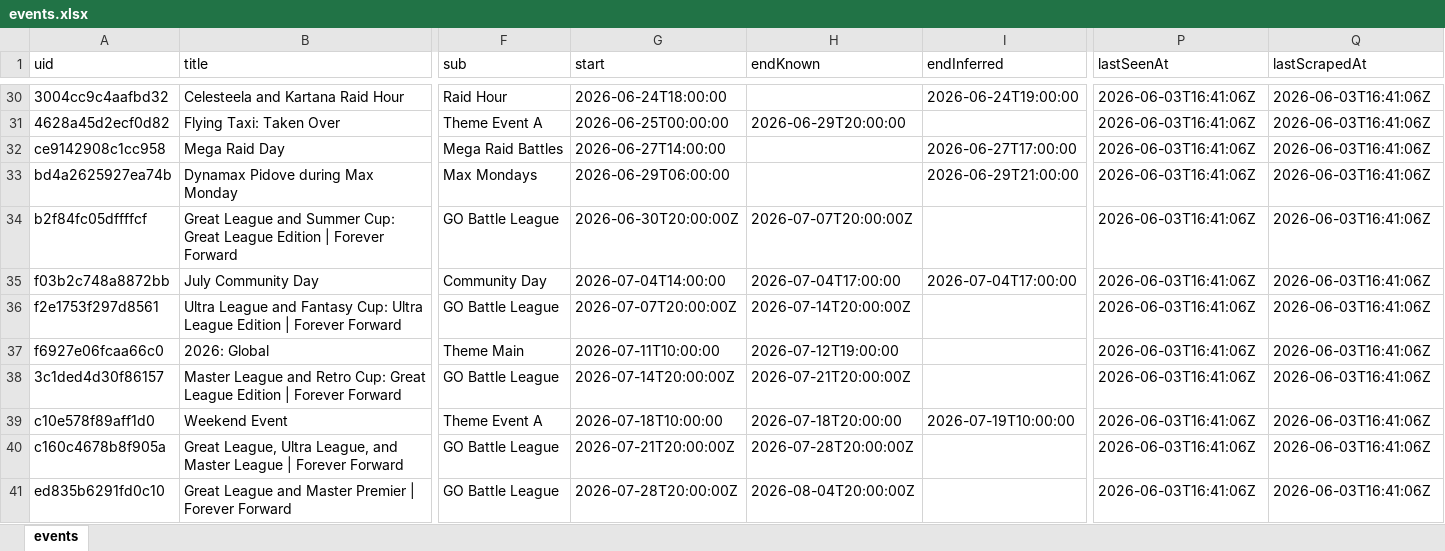
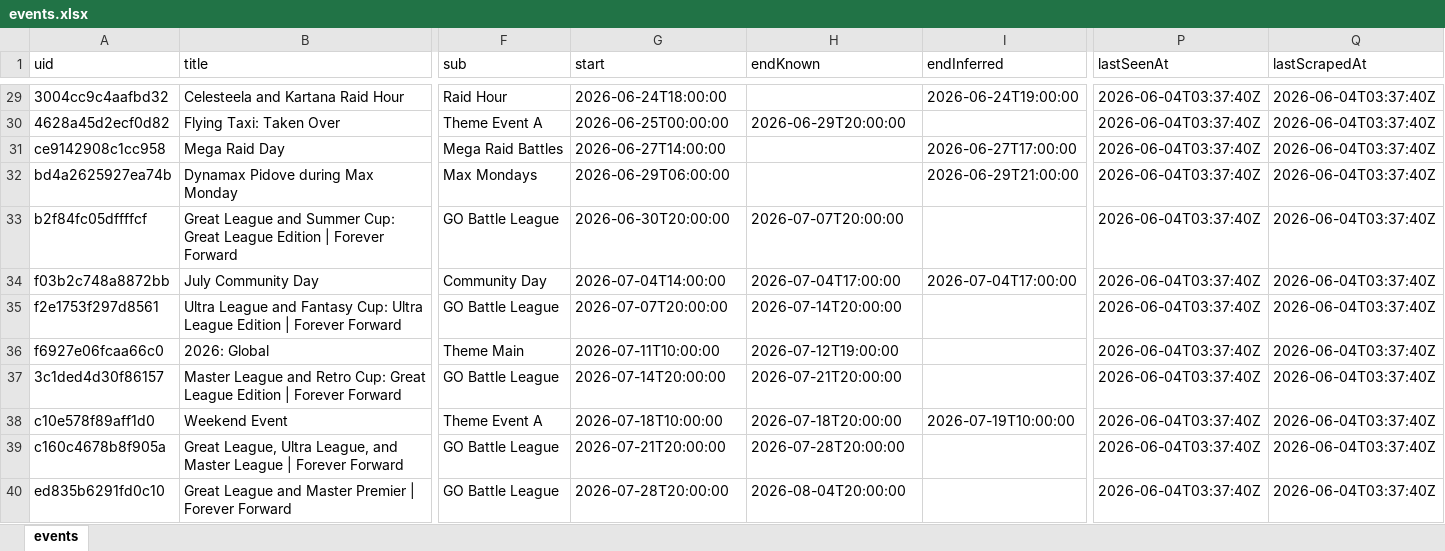
Before and after one commit to Yang-Zhang-717/NeatDuck_Timeline, an Excel workbook: data/events.xlsx, sheet events, drawn as a sheet; only a part is shown, gaps mark what is left out; values as stored, in another font and other column widths than the file's, no borders; addresses are those after the commit; the diff covers the shown part only; the diff names each change by its address in the sheet, - before the commit and + after, or states it on an @@ line.

```diff
--- a/data/events.xlsx (sheet events)
+++ b/data/events.xlsx (sheet events)
-P29:P40 (lastSeenAt): 2026-06-03T16:41:06Z
+P29:P40 (lastSeenAt): 2026-06-04T03:37:40Z
-Q29:Q40 (lastScrapedAt): 2026-06-03T16:41:06Z
+Q29:Q40 (lastScrapedAt): 2026-06-04T03:37:40Z
-G33 (start): 2026-06-30T20:00:00Z
+G33 (start): 2026-06-30T20:00:00
-H33 (endKnown): 2026-07-07T20:00:00Z
+H33 (endKnown): 2026-07-07T20:00:00
-G35 (start): 2026-07-07T20:00:00Z
+G35 (start): 2026-07-07T20:00:00
-H35 (endKnown): 2026-07-14T20:00:00Z
+H35 (endKnown): 2026-07-14T20:00:00
-G37 (start): 2026-07-14T20:00:00Z
+G37 (start): 2026-07-14T20:00:00
-H37 (endKnown): 2026-07-21T20:00:00Z
+H37 (endKnown): 2026-07-21T20:00:00
-G39 (start): 2026-07-21T20:00:00Z
+G39 (start): 2026-07-21T20:00:00
-H39 (endKnown): 2026-07-28T20:00:00Z
+H39 (endKnown): 2026-07-28T20:00:00
-G40 (start): 2026-07-28T20:00:00Z
+G40 (start): 2026-07-28T20:00:00
-H40 (endKnown): 2026-08-04T20:00:00Z
+H40 (endKnown): 2026-08-04T20:00:00
```
Also changed, not shown: 1 added row, 1 removed row and 90 edited cells elsewhere in this sheet, 4 other files.
